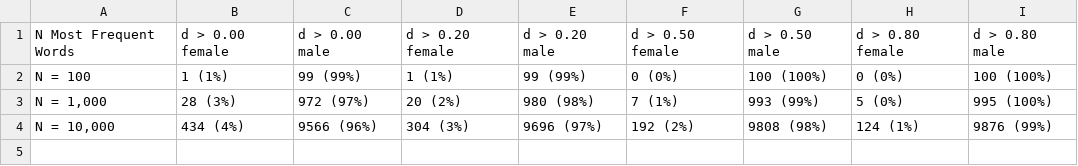
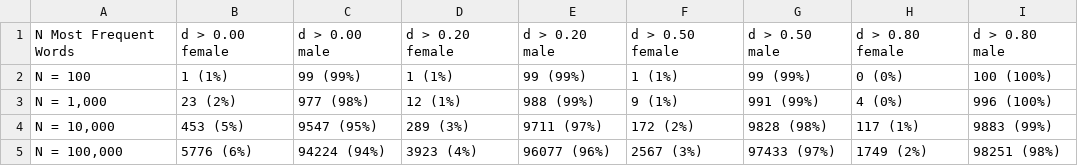
Before and after one commit to sebperre/Bias-Word-Embeddings, a CSV file: charts_and_tables/gender_association_e5.csv, drawn as a sheet.

```diff
--- a/charts_and_tables/gender_association_e5.csv
+++ b/charts_and_tables/gender_association_e5.csv
@@ -1,4 +1,5 @@
 N Most Frequent Words,d > 0.00 female,d > 0.00 male,d > 0.20 female,d > 0.20 male,d > 0.50 female,d > 0.50 male,d > 0.80 female,d > 0.80 male
-N = 100,1 (1%),99 (99%),1 (1%),99 (99%),0 (0%),100 (100%),0 (0%),100 (100%)
-"N = 1,000",28 (3%),972 (97%),20 (2%),980 (98%),7 (1%),993 (99%),5 (0%),995 (100%)
-"N = 10,000",434 (4%),9566 (96%),304 (3%),9696 (97%),192 (2%),9808 (98%),124 (1%),9876 (99%)
+N = 100,1 (1%),99 (99%),1 (1%),99 (99%),1 (1%),99 (99%),0 (0%),100 (100%)
+"N = 1,000",23 (2%),977 (98%),12 (1%),988 (99%),9 (1%),991 (99%),4 (0%),996 (100%)
+"N = 10,000",453 (5%),9547 (95%),289 (3%),9711 (97%),172 (2%),9828 (98%),117 (1%),9883 (99%)
+"N = 100,000",5776 (6%),94224 (94%),3923 (4%),96077 (96%),2567 (3%),97433 (97%),1749 (2%),98251 (98%)
```
Also changed, not shown: charts_and_tables/gender_association_BGE.csv, charts_and_tables/gender_association_cohere.csv, 7 other files.
